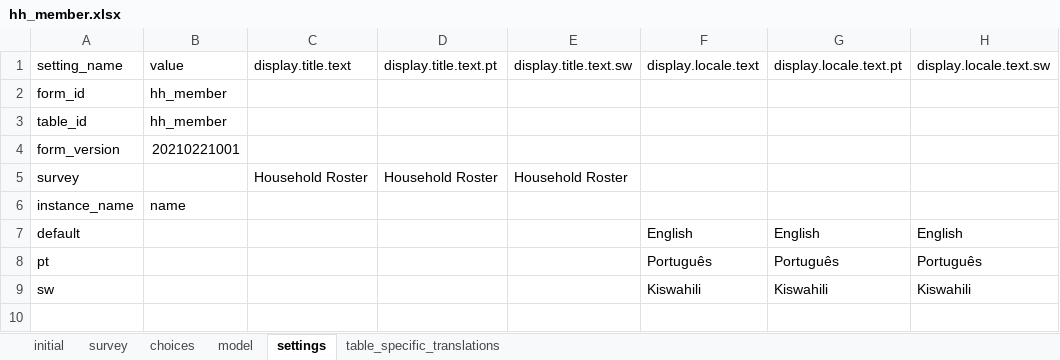
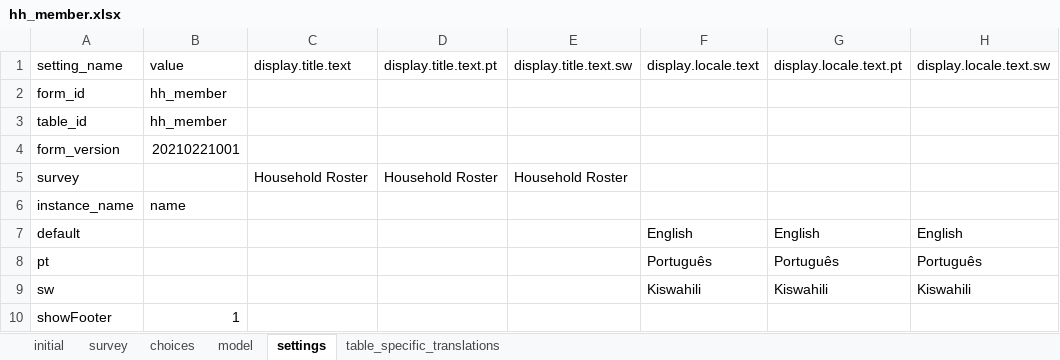
Before and after one commit to karoliscfd/bohemia, an Excel workbook: odkx/app/config/tables/hh_member/forms/hh_member/hh_member.xlsx, sheet settings, drawn as a sheet; values as stored, in another font and other column widths than the file's, no borders; the diff names each change by its address in the sheet, - before the commit and + after, or states it on an @@ line.

```diff
--- a/odkx/app/config/tables/hh_member/forms/hh_member/hh_member.xlsx (sheet settings)
+++ b/odkx/app/config/tables/hh_member/forms/hh_member/hh_member.xlsx (sheet settings)
+row 10: showFooter | 1
```
Also changed, not shown: odkx/app/config/tables/hh_member/forms/hh_member_absent/hh_member_absent.xlsx, odkx/app/config/tables/hh_member/forms/hh_member_new/hh_member_new.xlsx, 29 other files.
